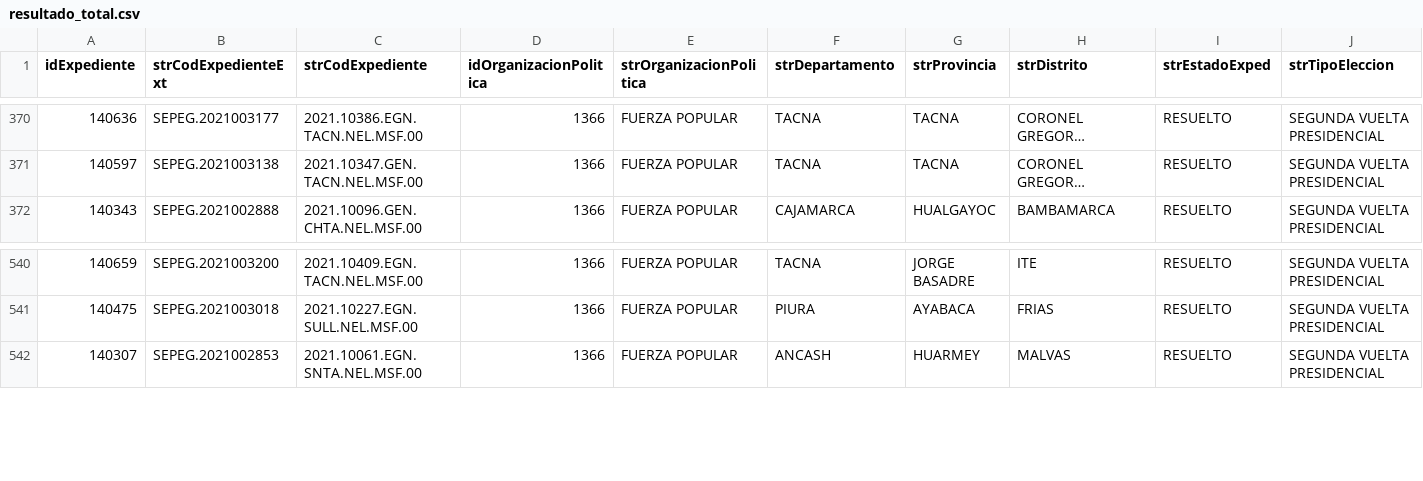
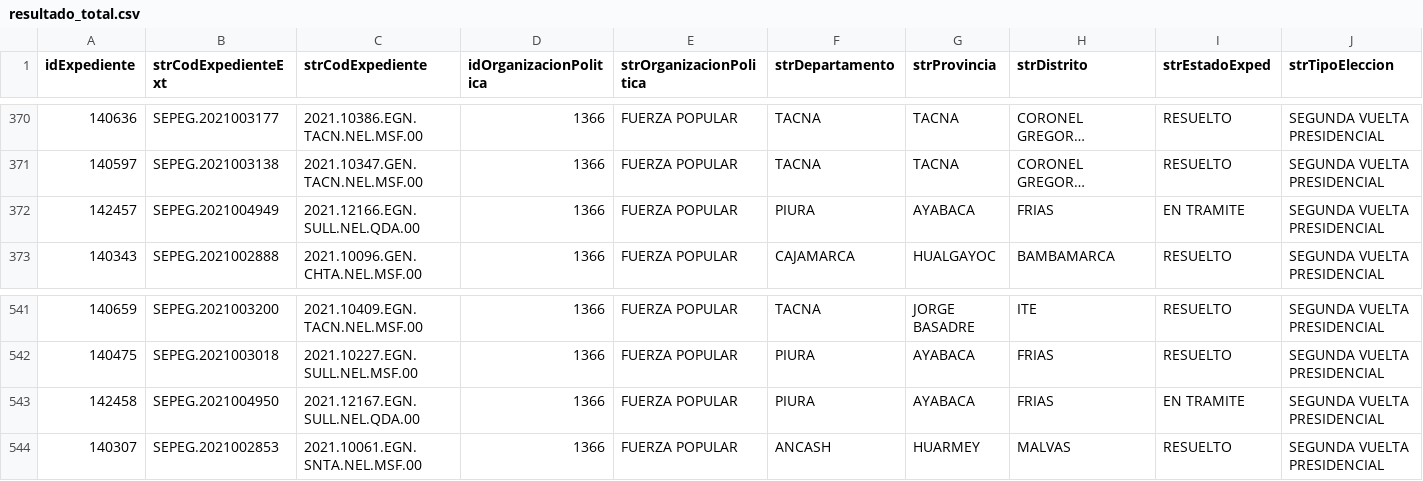
Before and after one commit to GenyLeong/nulidad_electoral, a CSV file: resultado_total.csv, drawn as a sheet; only a part is shown, gaps mark what is left out; long unchanged cells end in …; rows hold the shown columns only; the diff names each change by its address in the sheet, - before the commit and + after, or states it on an @@ line.

```diff
--- a/resultado_total.csv
+++ b/resultado_total.csv
+row 372: 142457 | SEPEG.2021004949 | 2021.12166.EGN.SULL.NEL.QDA.00 | 1366 | FUERZA POPULAR | PIURA | AYABACA | FRIAS | EN TRAMITE | SEGUNDA VUELTA PRESIDENCIAL
+row 543: 142458 | SEPEG.2021004950 | 2021.12167.EGN.SULL.NEL.QDA.00 | 1366 | FUERZA POPULAR | PIURA | AYABACA | FRIAS | EN TRAMITE | SEGUNDA VUELTA PRESIDENCIAL
```
Also changed, not shown: pedidos_regiones_FP.csv, tabla_FP.csv, 1 other file.
